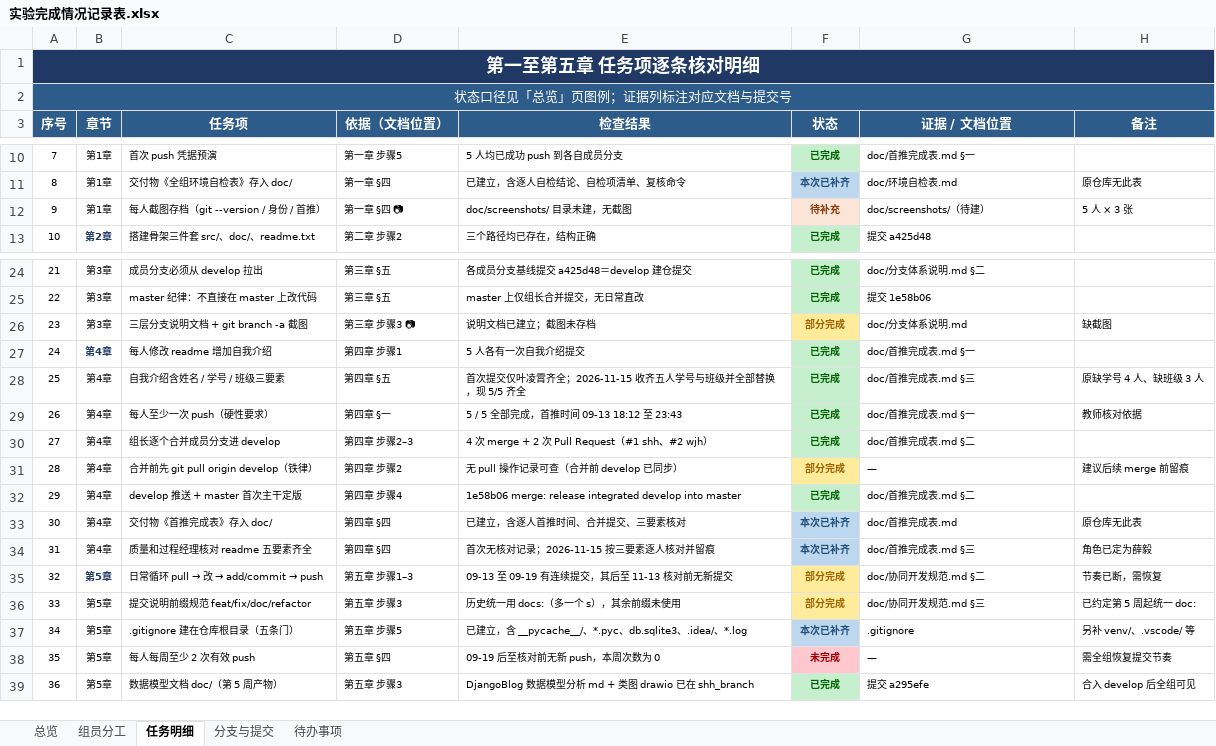
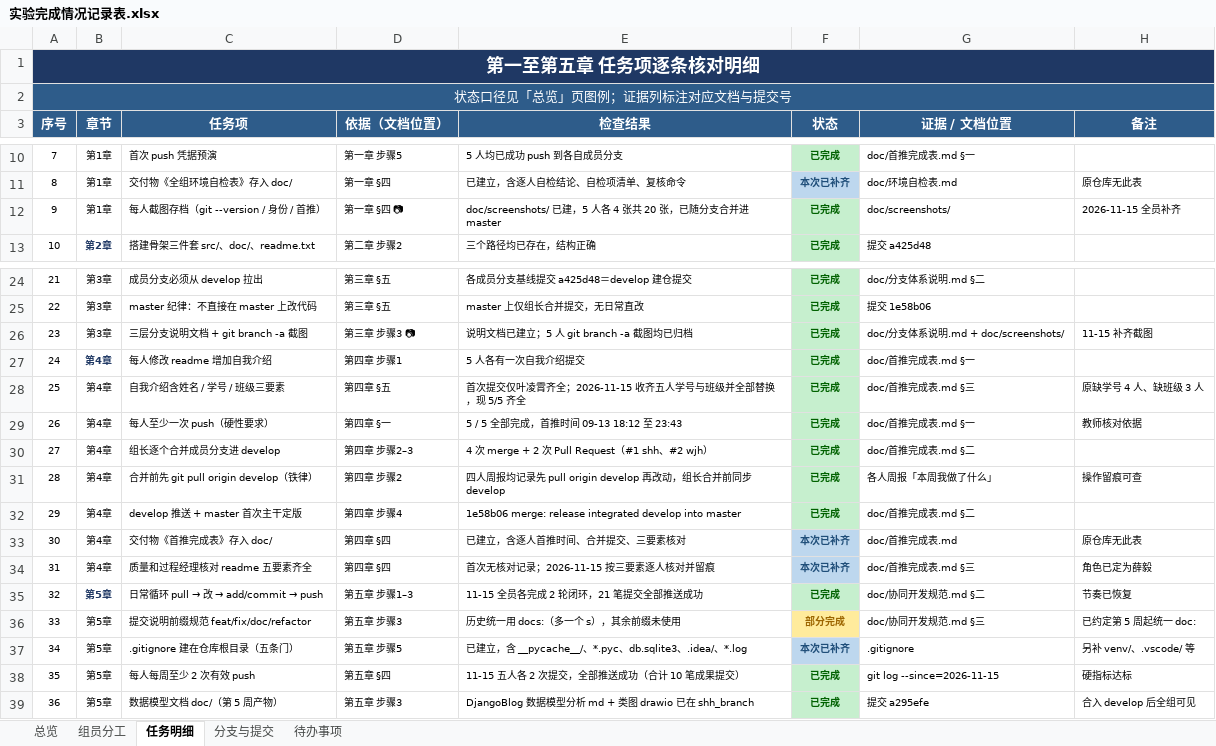
Before and after one commit to Tumopooo/software_work, an Excel workbook: doc/实验完成情况记录表.xlsx, sheet 任务明细, drawn as a sheet; only a part is shown, gaps mark what is left out; values as stored, in another font and other column widths than the file's, no borders; the diff names each change by its address in the sheet, - before the commit and + after, or states it on an @@ line.

```diff
--- a/doc/实验完成情况记录表.xlsx (sheet 任务明细)
+++ b/doc/实验完成情况记录表.xlsx (sheet 任务明细)
-E12 (检查结果): doc/screenshots/ 目录未建，无截图
+E12 (检查结果): doc/screenshots/ 已建，5 人各 4 张共 20 张，已随分支合并进 master
-F12 (状态): 待补充
+F12 (状态): 已完成
@@ F12 fill: #FCE4D6 → #C6EFCE, text colour: #833C0B → #006100 @@
-G12 (证据 / 文档位置): doc/screenshots/（待建）
+G12 (证据 / 文档位置): doc/screenshots/
-H12 (备注): 5 人 × 3 张
+H12 (备注): 2026-11-15 全员补齐
-E26 (检查结果): 说明文档已建立；截图未存档
+E26 (检查结果): 说明文档已建立；5 人 git branch -a 截图均已归档
-F26 (状态): 部分完成
+F26 (状态): 已完成
@@ F26 fill: #FFEB9C → #C6EFCE, text colour: #9C6500 → #006100 @@
-G26 (证据 / 文档位置): doc/分支体系说明.md
+G26 (证据 / 文档位置): doc/分支体系说明.md + doc/screenshots/
-H26 (备注): 缺截图
+H26 (备注): 11-15 补齐截图
-E31 (检查结果): 无 pull 操作记录可查（合并前 develop 已同步）
+E31 (检查结果): 四人周报均记录先 pull origin develop 再改动，组长合并前同步 develop
-F31 (状态): 部分完成
+F31 (状态): 已完成
@@ F31 fill: #FFEB9C → #C6EFCE, text colour: #9C6500 → #006100 @@
-G31 (证据 / 文档位置): —
+G31 (证据 / 文档位置): 各人周报「本周我做了什么」
-H31 (备注): 建议后续 merge 前留痕
+H31 (备注): 操作留痕可查
-E35 (检查结果): 09-13 至 09-19 有连续提交，其后至 11-13 核对前无新提交
+E35 (检查结果): 11-15 全员各完成 2 轮闭环，21 笔提交全部推送成功
-F35 (状态): 部分完成
+F35 (状态): 已完成
@@ F35 fill: #FFEB9C → #C6EFCE, text colour: #9C6500 → #006100 @@
-H35 (备注): 节奏已断，需恢复
+H35 (备注): 节奏已恢复
-E38 (检查结果): 09-19 后至核对前无新 push，本周次数为 0
+E38 (检查结果): 11-15 五人各 2 次提交，全部推送成功（合计 10 笔成果提交）
-F38 (状态): 未完成
+F38 (状态): 已完成
@@ F38 fill: #FFC7CE → #C6EFCE, text colour: #9C0006 → #006100 @@
-G38 (证据 / 文档位置): —
+G38 (证据 / 文档位置): git log --since=2026-11-15
-H38 (备注): 需全组恢复提交节奏
+H38 (备注): 硬指标达标
```
Also changed, not shown: sheet 分支与提交, sheet 待办事项, sheet 总览, 3 other files.
